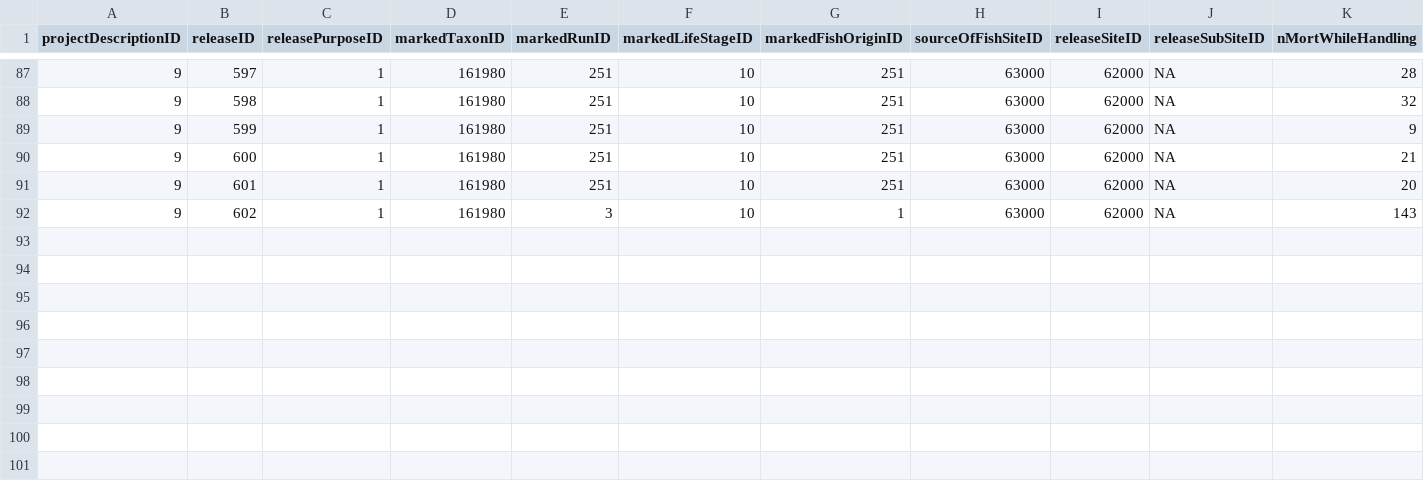
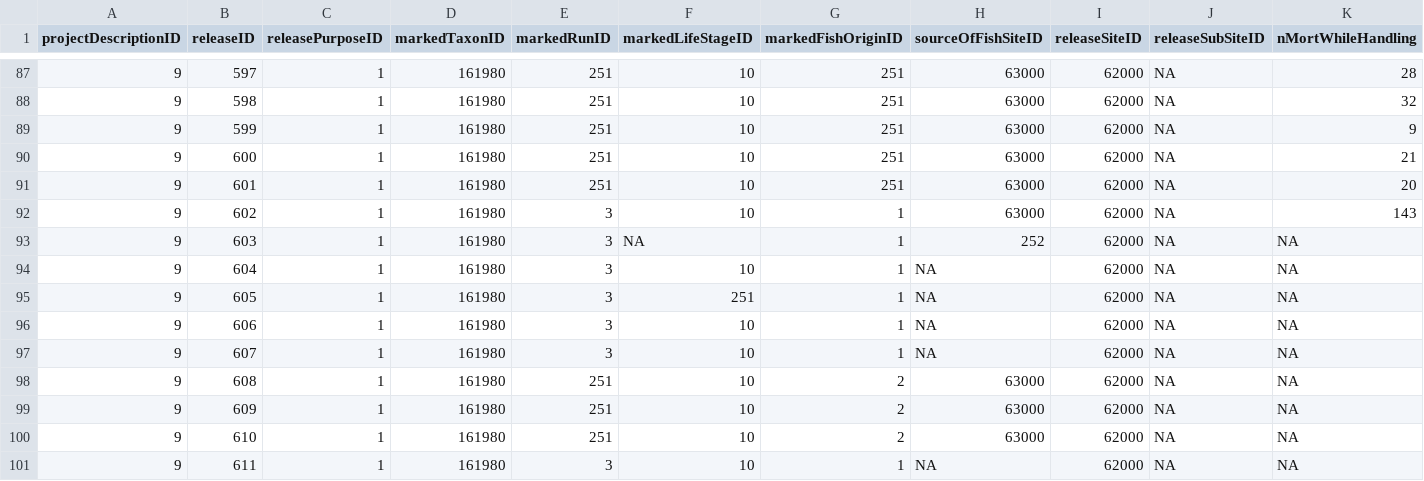
Before and after one commit to SRJPE/jpe-knights-landing-edi, a CSV file: data/release.csv, drawn as a sheet; only a part is shown, gaps mark what is left out; rows hold the shown columns only; the diff names each change by its address in the sheet, - before the commit and + after, or states it on an @@ line.

Commit message:
updates clean data files

```diff
--- a/data/release.csv
+++ b/data/release.csv
+row 93: 9 | 603 | 1 | 161980 | 3 | NA | 1 | 252 | 62000 | NA | NA
+row 94: 9 | 604 | 1 | 161980 | 3 | 10 | 1 | NA | 62000 | NA | NA
+row 95: 9 | 605 | 1 | 161980 | 3 | 251 | 1 | NA | 62000 | NA | NA
+row 96: 9 | 606 | 1 | 161980 | 3 | 10 | 1 | NA | 62000 | NA | NA
+row 97: 9 | 607 | 1 | 161980 | 3 | 10 | 1 | NA | 62000 | NA | NA
+row 98: 9 | 608 | 1 | 161980 | 251 | 10 | 2 | 63000 | 62000 | NA | NA
+row 99: 9 | 609 | 1 | 161980 | 251 | 10 | 2 | 63000 | 62000 | NA | NA
+row 100: 9 | 610 | 1 | 161980 | 251 | 10 | 2 | 63000 | 62000 | NA | NA
+row 101: 9 | 611 | 1 | 161980 | 3 | 10 | 1 | NA | 62000 | NA | NA
```
Also changed, not shown: 7 other files.
